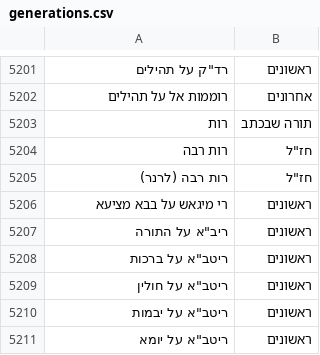
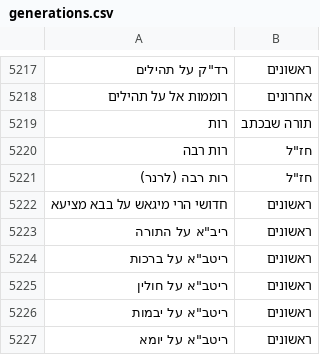
Before and after one commit to yakov100/otzaria-library, a CSV file: ForDB/generations.csv, drawn as a sheet; only a part is shown, gaps mark what is left out; the diff covers the shown part only.

```diff
--- a/ForDB/generations.csv
+++ b/ForDB/generations.csv
@@ -5205,3 +5221,3 @@
 רות רבה (לרנר),"חז""ל"
-רי מיגאש על בבא מציעא,ראשונים
+"חדושי הרי מיגאש על בבא מציעא",ראשונים
 "ריב""א על התורה",ראשונים
```
Also changed, not shown: 16 added rows and 3 edited cells elsewhere in this file.
